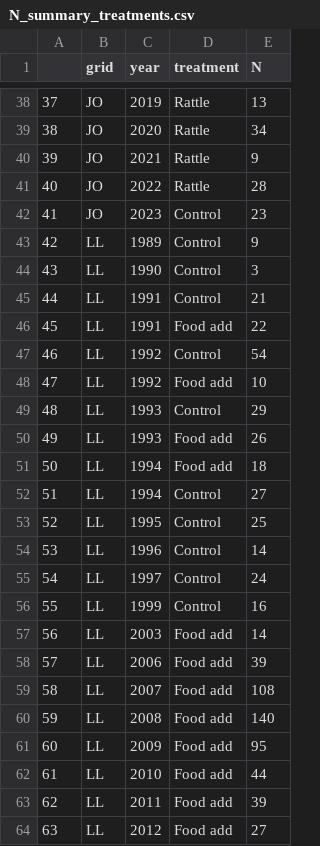
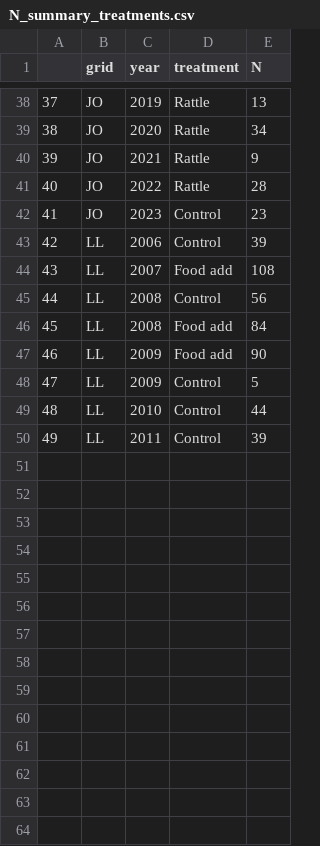
Before and after one commit to jballuffi/KRSP_exploring, a CSV file: Output/Data/N_summary_treatments.csv, drawn as a sheet; only a part is shown, gaps mark what is left out; removed rows and columns are numbered as before the commit, all else as after; the diff covers the shown part only; the diff names each change by its address in the sheet, - before the commit and + after, or states it on an @@ line.

```diff
--- a/Output/Data/N_summary_treatments.csv
+++ b/Output/Data/N_summary_treatments.csv
@@ column A renumbered between rows 6 and 50 @@
-row 43: 42 | LL | 1989 | Control | 9
-row 44: 43 | LL | 1990 | Control | 3
-row 45: 44 | LL | 1991 | Control | 21
-row 46: 45 | LL | 1991 | Food add | 22
-row 47: 46 | LL | 1992 | Control | 54
-row 48: 47 | LL | 1992 | Food add | 10
-row 49: 48 | LL | 1993 | Control | 29
-row 50: 49 | LL | 1993 | Food add | 26
-row 51: 50 | LL | 1994 | Food add | 18
-row 52: 51 | LL | 1994 | Control | 27
-row 53: 52 | LL | 1995 | Control | 25
-row 54: 53 | LL | 1996 | Control | 14
-row 55: 54 | LL | 1997 | Control | 24
-row 56: 55 | LL | 1999 | Control | 16
-row 57: 56 | LL | 2003 | Food add | 14
-D43 (treatment): Food add
+D43 (treatment): Control
+row 45: 44 | LL | 2008 | Control | 56
-E46 (N): 140
+E46 (N): 84
-E47 (N): 95
+E47 (N): 90
+row 48: 47 | LL | 2009 | Control | 5
-D49:D50 (treatment): Food add
+D49:D50 (treatment): Control
-row 64: 63 | LL | 2012 | Food add | 27
```
Also changed, not shown: 5 added rows, 5 removed rows and 16 edited cells elsewhere in this file, 2 other files.
